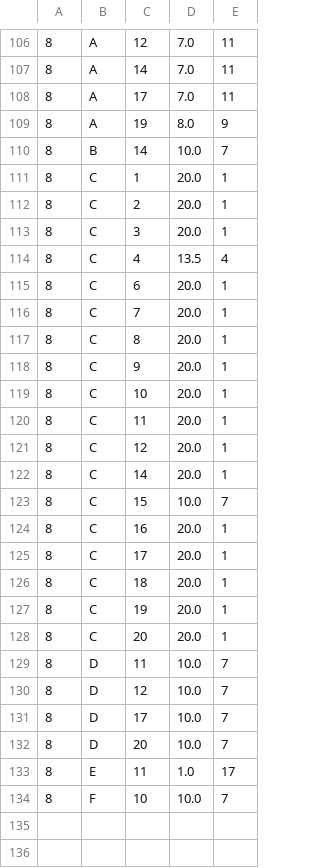
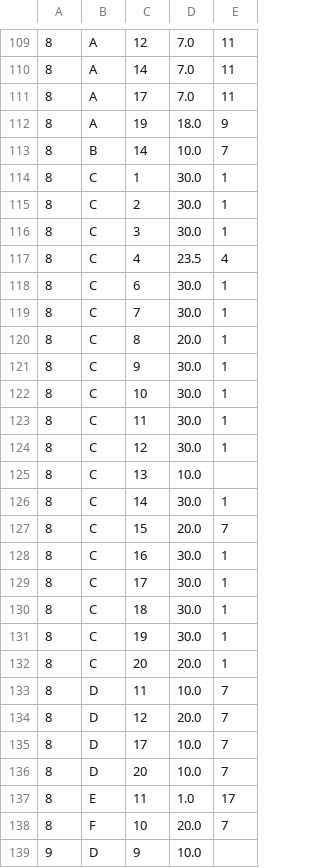
Before and after one commit to websitemath/torredecontrolo, a CSV file: dados.csv, drawn as a sheet; only a part is shown, gaps mark what is left out; the diff covers the shown part only.

```diff
--- a/dados.csv
+++ b/dados.csv
@@ -108,24 +111,25 @@
 8;A;17;7.0;11
-8;A;19;8.0;9
+8;A;19;18.0;9
 8;B;14;10.0;7
-8;C;1;20.0;1
-8;C;2;20.0;1
-8;C;3;20.0;1
-8;C;4;13.5;4
-8;C;6;20.0;1
-8;C;7;20.0;1
+8;C;1;30.0;1
+8;C;2;30.0;1
+8;C;3;30.0;1
+8;C;4;23.5;4
+8;C;6;30.0;1
+8;C;7;30.0;1
 8;C;8;20.0;1
-8;C;9;20.0;1
-8;C;10;20.0;1
-8;C;11;20.0;1
-8;C;12;20.0;1
-8;C;14;20.0;1
-8;C;15;10.0;7
-8;C;16;20.0;1
-8;C;17;20.0;1
-8;C;18;20.0;1
-8;C;19;20.0;1
+8;C;9;30.0;1
+8;C;10;30.0;1
+8;C;11;30.0;1
+8;C;12;30.0;1
+8;C;13;10.0;
+8;C;14;30.0;1
+8;C;15;20.0;7
+8;C;16;30.0;1
+8;C;17;30.0;1
+8;C;18;30.0;1
+8;C;19;30.0;1
 8;C;20;20.0;1
 8;D;11;10.0;7
-8;D;12;10.0;7
+8;D;12;20.0;7
 8;D;17;10.0;7
@@ -133,2 +137,3 @@
 8;E;11;1.0;17
-8;F;10;10.0;7
+8;F;10;20.0;7
+9;D;9;10.0;
```
Also changed, not shown: 3 added rows and 57 edited cells elsewhere in this file, dados_backup.csv.
